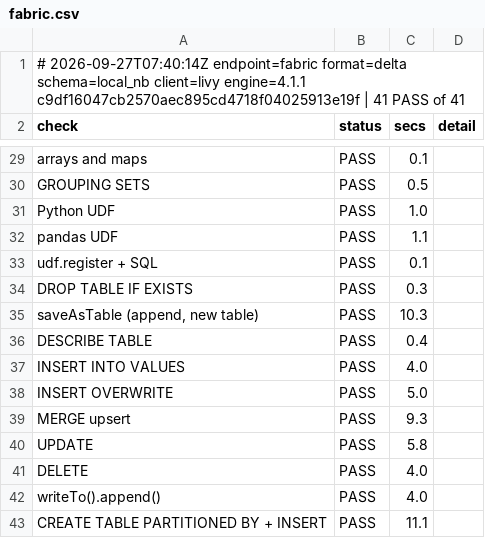
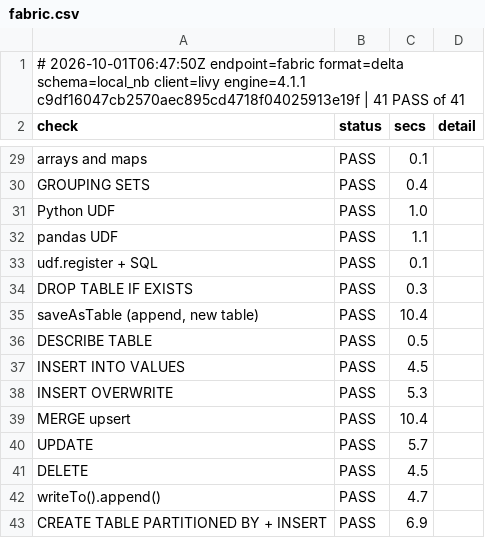
Before and after one commit to djouallah/spark-connect-demo, a CSV file: findings/local/fabric.csv, drawn as a sheet; only a part is shown, gaps mark what is left out; the diff covers the shown part only; the diff names each change by its address in the sheet, - before the commit and + after, or states it on an @@ line.

```diff
--- a/findings/local/fabric.csv
+++ b/findings/local/fabric.csv
-A1 (check): # 2026-09-27T07:40:14Z endpoint=fabric format=delta…
+A1 (check): # 2026-10-01T06:47:50Z endpoint=fabric format=delta…
-C30 (secs): 0.5
+C30 (secs): 0.4
-C35 (secs): 10.3
+C35 (secs): 10.4
-C36 (secs): 0.4
+C36 (secs): 0.5
-C37 (secs): 4.0
+C37 (secs): 4.5
-C38 (secs): 5.0
+C38 (secs): 5.3
-C39 (secs): 9.3
+C39 (secs): 10.4
-C40 (secs): 5.8
+C40 (secs): 5.7
-C41 (secs): 4.0
+C41 (secs): 4.5
-C42 (secs): 4.0
+C42 (secs): 4.7
-C43 (secs): 11.1
+C43 (secs): 6.9
```
Also changed, not shown: 12 edited cells elsewhere in this file, findings/local/sail.csv, 1 other file.
